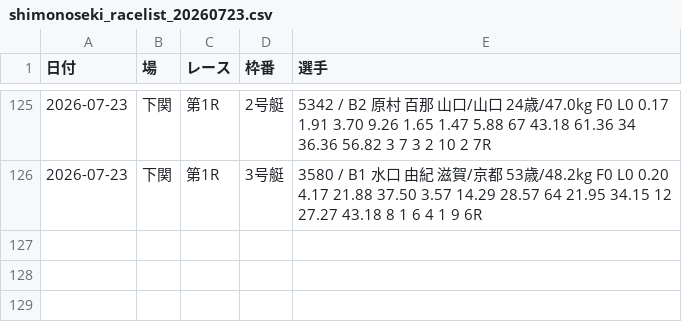
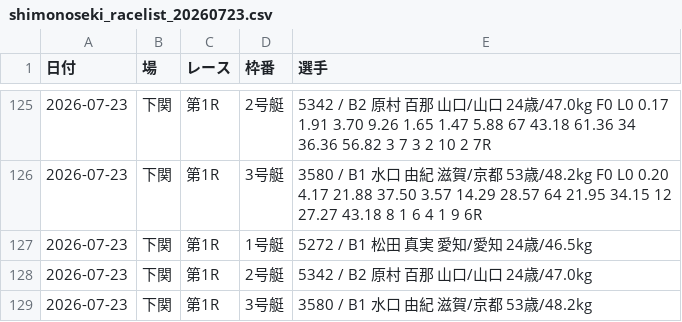
Before and after one commit to mokonosuke/boat-race-pipeline-, a CSV file: data/shimonoseki_racelist_20260723.csv, drawn as a sheet; only a part is shown, gaps mark what is left out.

```diff
--- a/data/shimonoseki_racelist_20260723.csv
+++ b/data/shimonoseki_racelist_20260723.csv
@@ -150 +150,4 @@
 2026-07-23,下関,第1R,3号艇,3580 / B1 水口 由紀 滋賀/京都 53歳/48.2kg F0 L0 0.20 4.17 21.88 37.50 3.57 14.29 28.57 64 21.95 34.15 12 27.27 43.18 8 1 6 4 1 9 6R
+2026-07-23,下関,第1R,1号艇,5272 / B1 松田 真実 愛知/愛知 24歳/46.5kg
+2026-07-23,下関,第1R,2号艇,5342 / B2 原村 百那 山口/山口 24歳/47.0kg
+2026-07-23,下関,第1R,3号艇,3580 / B1 水口 由紀 滋賀/京都 53歳/48.2kg
```
